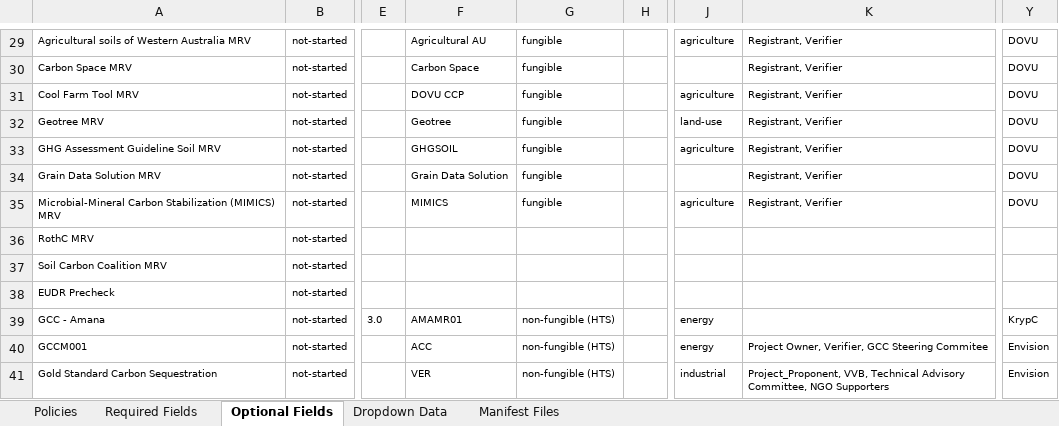
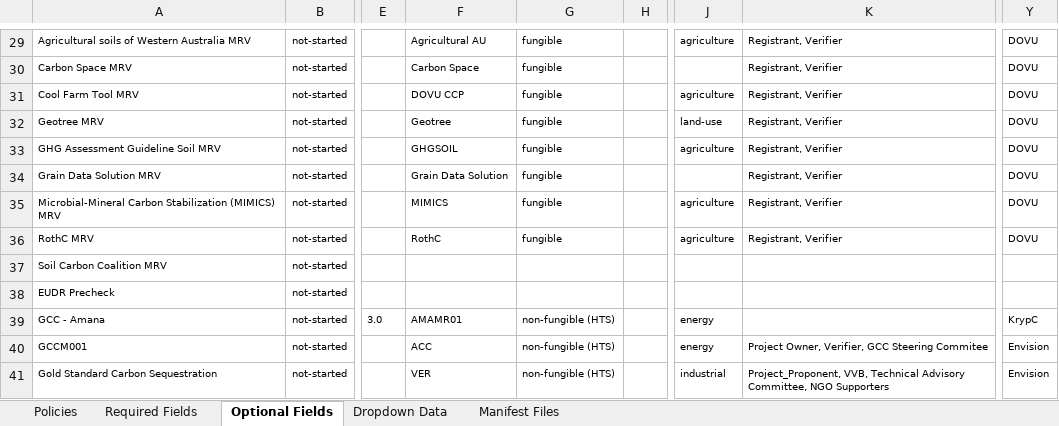
Before and after one commit to swidnikk/guardian, an Excel workbook: Methodology Library/Policy Manifest Backfill.xlsx, sheet Optional Fields, drawn as a sheet; only a part is shown, gaps mark what is left out; values as stored, in another font and other column widths than the file's, no borders; charts and pictures and table styles not drawn; the diff names each change by its address in the sheet, - before the commit and + after, or states it on an @@ line.

```diff
--- a/Methodology Library/Policy Manifest Backfill.xlsx (sheet Optional Fields)
+++ b/Methodology Library/Policy Manifest Backfill.xlsx (sheet Optional Fields)
-F36: (empty)
+F36: RothC
-G36: (empty)
+G36: fungible
-J36: (empty)
+J36: agriculture
-K36: (empty)
+K36: Registrant, Verifier
-Y36: (empty)
+Y36: DOVU
```
Also changed, not shown: sheet Required Fields, sheet Policies, 1 other file.
